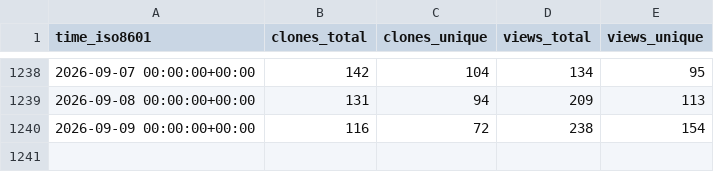
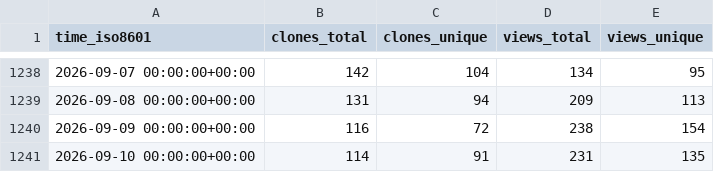
Before and after one commit to ANTsX/ANTs, a CSV file: ANTsX/ANTs/ghrs-data/views_clones_aggregate.csv, drawn as a sheet; only a part is shown, gaps mark what is left out; the diff names each change by its address in the sheet, - before the commit and + after, or states it on an @@ line.

```diff
--- a/ANTsX/ANTs/ghrs-data/views_clones_aggregate.csv
+++ b/ANTsX/ANTs/ghrs-data/views_clones_aggregate.csv
+row 1241: 2026-09-10 00:00:00+00:00 | 114 | 91 | 231 | 135
```
Also changed, not shown: 1 other file.
